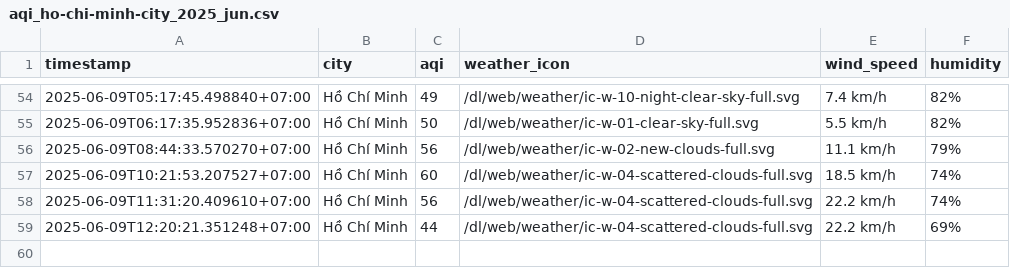
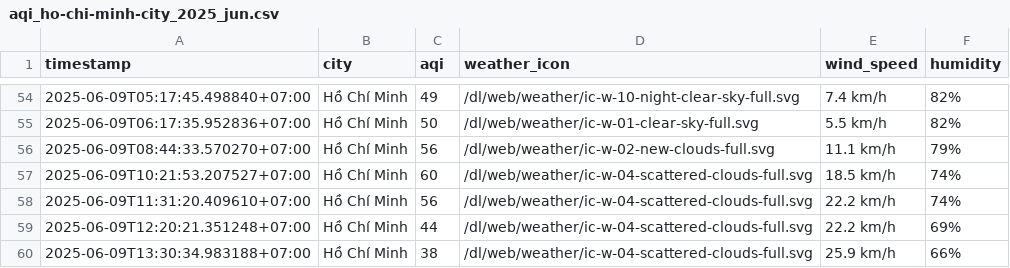
Before and after one commit to Vydtt4947/cuoi_ki, a CSV file: result/ho-chi-minh-city/aqi_ho-chi-minh-city_2025_jun.csv, drawn as a sheet; only a part is shown, gaps mark what is left out.

```diff
--- a/result/ho-chi-minh-city/aqi_ho-chi-minh-city_2025_jun.csv
+++ b/result/ho-chi-minh-city/aqi_ho-chi-minh-city_2025_jun.csv
@@ -59 +59,2 @@ timestamp,city,aqi,weather_icon,wind_speed,humidity
 2025-06-09T12:20:21.351248+07:00,Hồ Chí Minh,44,/dl/web/weather/ic-w-04-scattered-clouds-full.svg,22.2 km/h,69%
+2025-06-09T13:30:34.983188+07:00,Hồ Chí Minh,38,/dl/web/weather/ic-w-04-scattered-clouds-full.svg,25.9 km/h,66%
```
Also changed, not shown: result/da-nang/aqi_da-nang_2025_jun.csv, result/hai-phong/aqi_hai-phong_2025_jun.csv, 5 other files.
